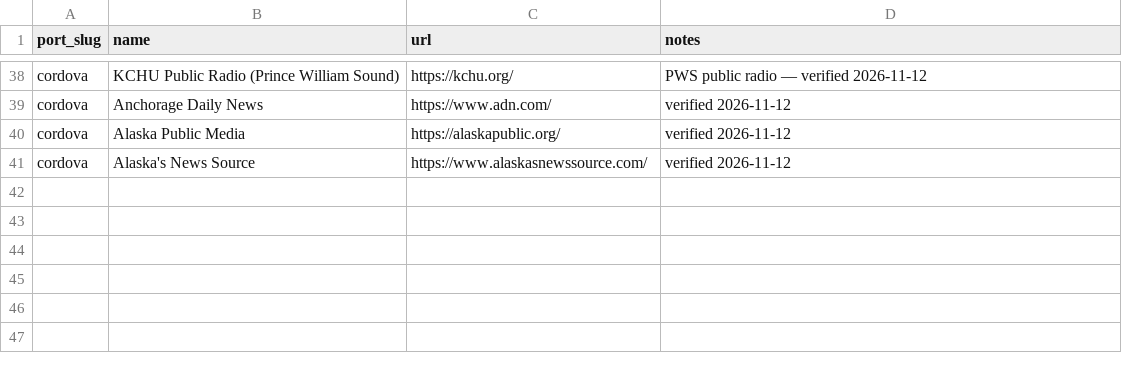
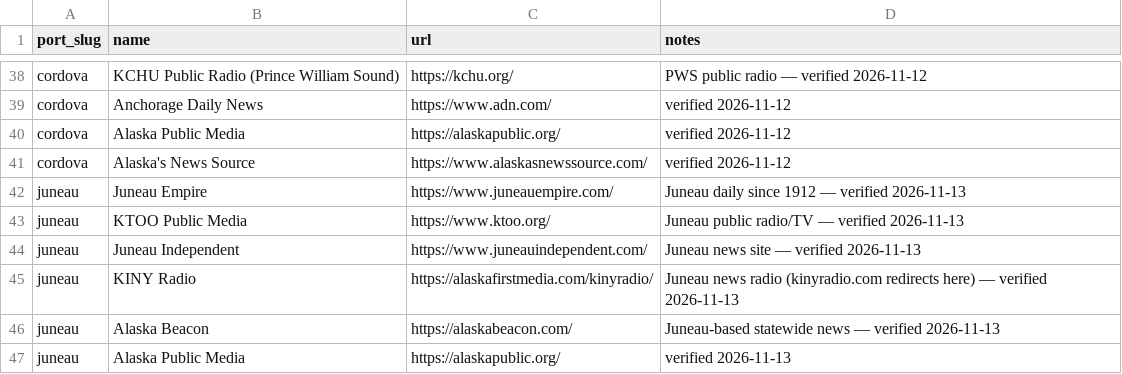
Before and after one commit to pacifictides-ak/pacifictides-ak.github.io, a CSV file: data/local_news.csv, drawn as a sheet; only a part is shown, gaps mark what is left out.

Commit message:
Ship Juneau tides page (NOAA 9452210) with Juneau-Douglas bridge clearance and Harris grid notes, Stephens Passage/Southern Lynn Canal marine forecasts, FAA cams, news, 78-row CBJ-sourced directory incl. 7 seafood processors; add Juneau to haul-out directory and index; deepen Petersburg directory (+16); add NOAA chart viewer to 4 ports; nightly refresh of live ports

```diff
--- a/data/local_news.csv
+++ b/data/local_news.csv
@@ -41 +41,7 @@ cordova,Alaska Public Media,https://alaskapublic.org/,verified 2026-11-12
 cordova,Alaska's News Source,https://www.alaskasnewssource.com/,verified 2026-11-12
+juneau,Juneau Empire,https://www.juneauempire.com/,Juneau daily since 1912 — verified 2026-11-13
+juneau,KTOO Public Media,https://www.ktoo.org/,Juneau public radio/TV — verified 2026-11-13
+juneau,Juneau Independent,https://www.juneauindependent.com/,Juneau news site — verified 2026-11-13
+juneau,KINY Radio,https://alaskafirstmedia.com/kinyradio/,Juneau news radio (kinyradio.com redirects here) — verified 2026-11-13
+juneau,Alaska Beacon,https://alaskabeacon.com/,Juneau-based statewide news — verified 2026-11-13
+juneau,Alaska Public Media,https://alaskapublic.org/,verified 2026-11-13
```
Also changed, not shown: 24 other files.
